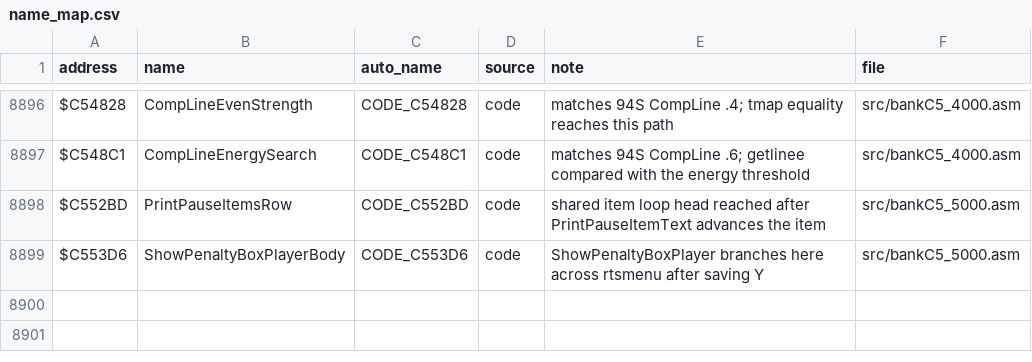
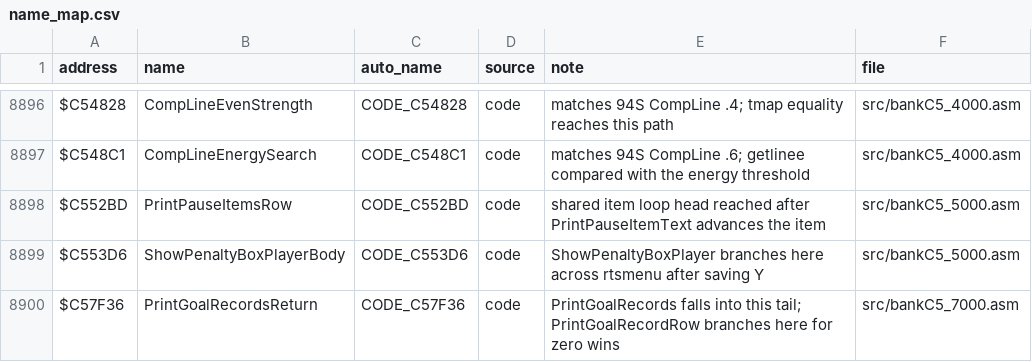
Before and after one commit to Mhopkinsinc/NHL95SNES, a CSV file: docs/name_map.csv, drawn as a sheet; only a part is shown, gaps mark what is left out.

```diff
--- a/docs/name_map.csv
+++ b/docs/name_map.csv
@@ -8899 +8899,2 @@ $C552BD,PrintPauseItemsRow,CODE_C552BD,code,"shared item loop head reached after
 $C553D6,ShowPenaltyBoxPlayerBody,CODE_C553D6,code,"ShowPenaltyBoxPlayer branches here across rtsmenu after saving Y",src/bankC5_5000.asm
+$C57F36,PrintGoalRecordsReturn,CODE_C57F36,code,"PrintGoalRecords falls into this tail; PrintGoalRecordRow branches here for zero wins",src/bankC5_7000.asm
```
Also changed, not shown: 1 other file.
